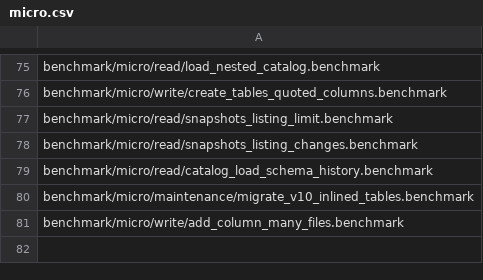
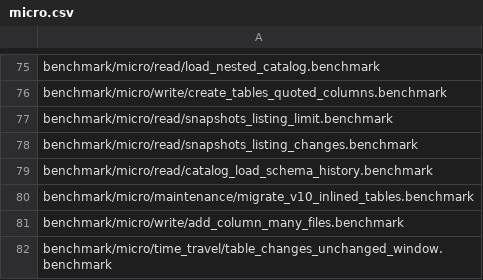
Before and after one commit to pdet/ducklake, a CSV file: .github/regression/micro.csv, drawn as a sheet; only a part is shown, gaps mark what is left out; the diff names each change by its address in the sheet, - before the commit and + after, or states it on an @@ line.

Commit message:
Add a benchmark of table changes over a window that does not change the table

```diff
--- a/.github/regression/micro.csv
+++ b/.github/regression/micro.csv
+row 82: benchmark/micro/time_travel/table_changes_unchanged_window.benchmark
```
Also changed, not shown: 1 other file.
